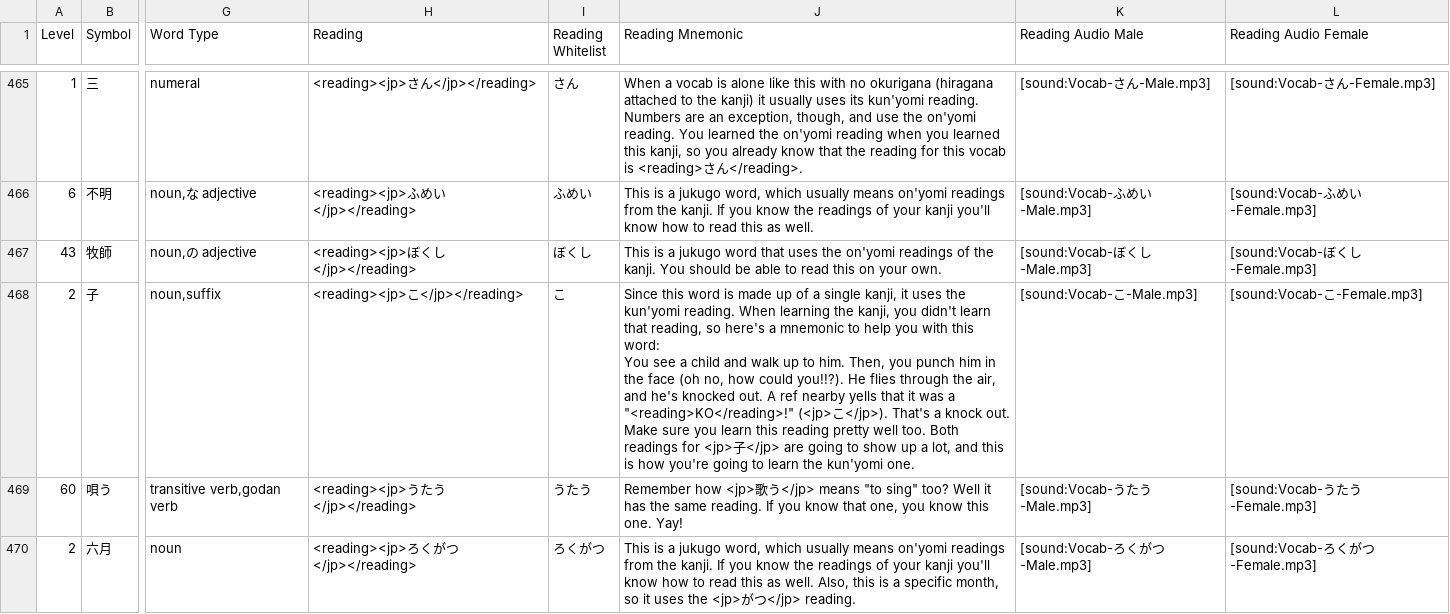
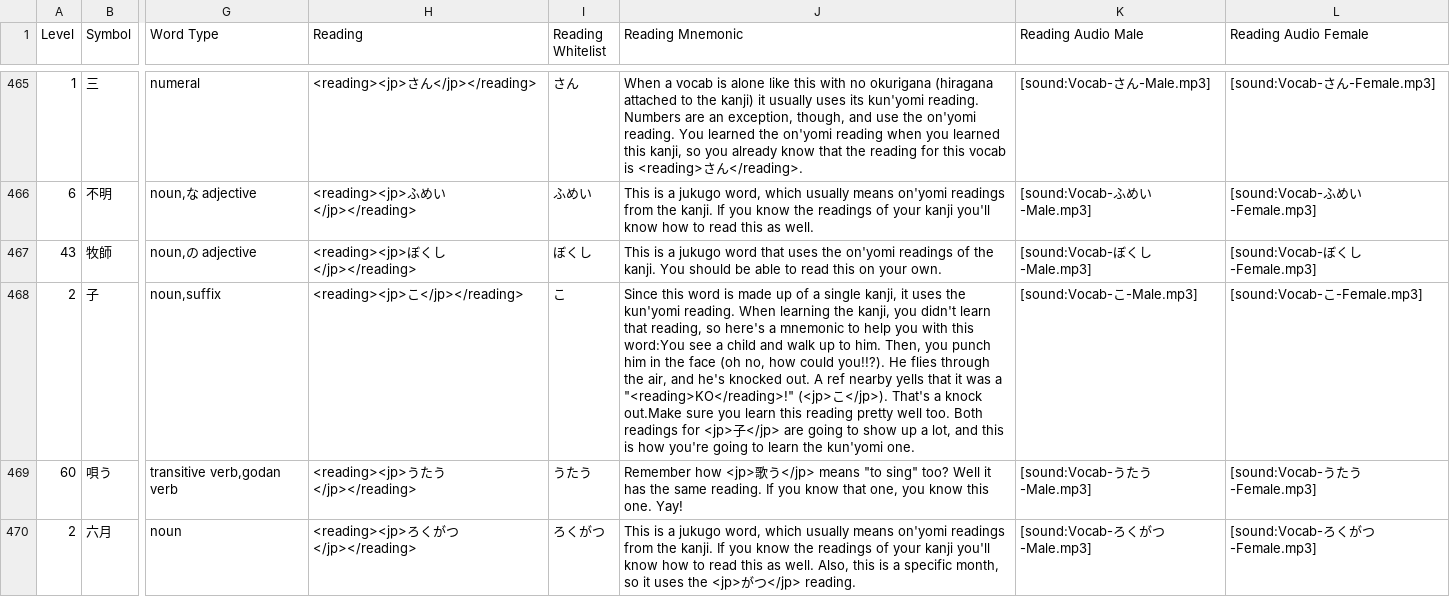
Before and after one commit to sanyokdev/language-learning, a CSV file: Japanese Data/Complete/Chunk Data/WaniKani_Vocabulary_Data_Chunk_5.csv, drawn as a sheet; only a part is shown, gaps mark what is left out; ↵ is a line break in a cell; the diff covers the shown part only; the diff names each change by its address in the sheet, - before the commit and + after, or states it on an @@ line.

```diff
--- a/Japanese Data/Complete/Chunk Data/WaniKani_Vocabulary_Data_Chunk_5.csv
+++ b/Japanese Data/Complete/Chunk Data/WaniKani_Vocabulary_Data_Chunk_5.csv
-J468 (Reading Mnemonic): …with this word: ↵ You see a child and walk up to him. Then, you punch him in the face (oh no, how could you!!?). He flies through the air, and he's knocked out. A ref nearby yells that it was a "<reading>KO</reading>!" (<jp>こ</jp>). That's a knock out. ↵ Make sure you…
+J468 (Reading Mnemonic): …with this word:You see a child and walk up to him. Then, you punch him in the face (oh no, how could you!!?). He flies through the air, and he's knocked out. A ref nearby yells that it was a "<reading>KO</reading>!" (<jp>こ</jp>). That's a knock out.Make sure you…
```
Also changed, not shown: 82 edited cells elsewhere in this file.
